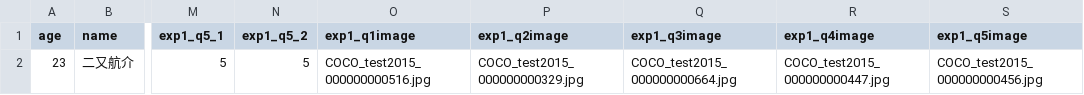
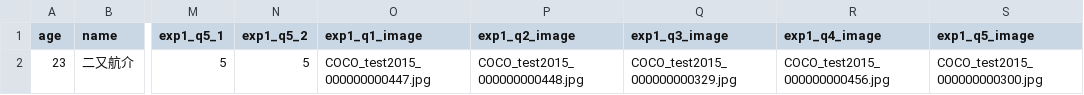
Before and after one commit to matasukef/Humor_Generator, a CSV file: experiments/static/result/exp1.csv, drawn as a sheet; only a part is shown, gaps mark what is left out; removed rows and columns are numbered as before the commit, all else as after; the diff names each change by its address in the sheet, - before the commit and + after, or states it on an @@ line.

```diff
--- a/experiments/static/result/exp1.csv
+++ b/experiments/static/result/exp1.csv
+column P (exp1_q2_image), row 2: COCO_test2015_000000000448.jpg
-column Q (exp1_q3image), row 2: COCO_test2015_000000000664.jpg
-column R (exp1_q4image), row 2: COCO_test2015_000000000447.jpg
+column S (exp1_q5_image), row 2: COCO_test2015_000000000300.jpg
-O1: exp1_q1image
+O1: exp1_q1_image
-Q1: exp1_q2image
+Q1: exp1_q3_image
-R1: exp1_q5image
+R1: exp1_q4_image
-O2 (exp1_q1_image): COCO_test2015_000000000516.jpg
+O2 (exp1_q1_image): COCO_test2015_000000000447.jpg
```
Also changed, not shown: experiments/static/result/exp2.csv, 13 other files.
